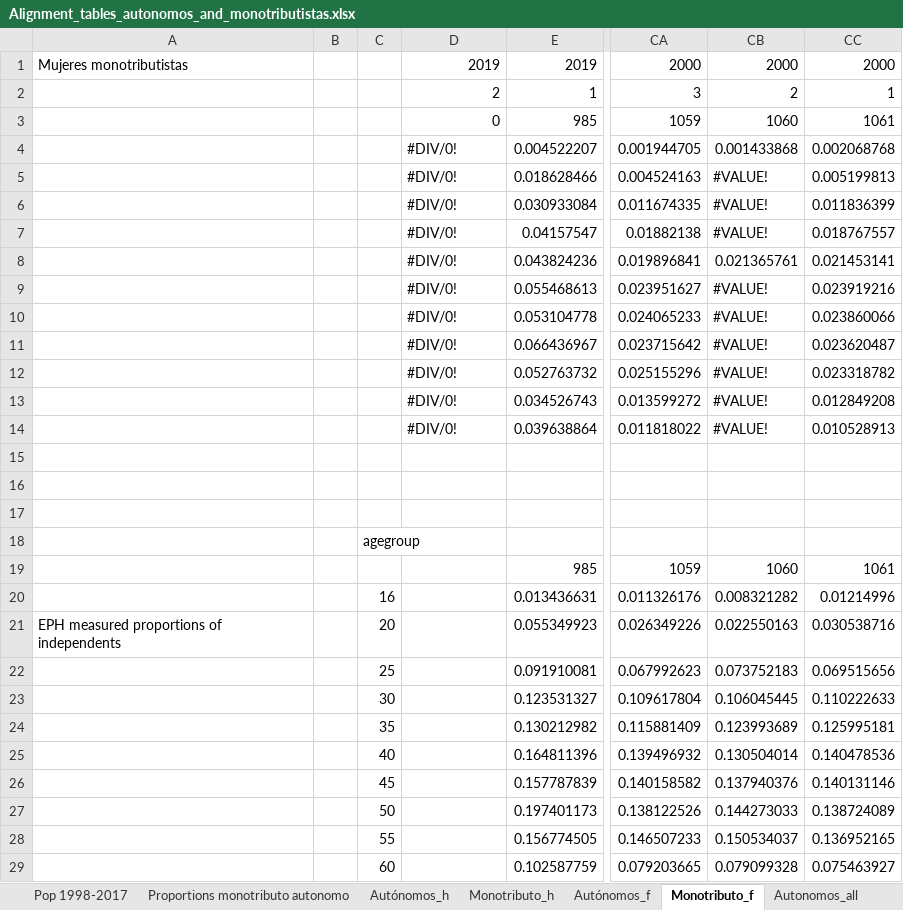
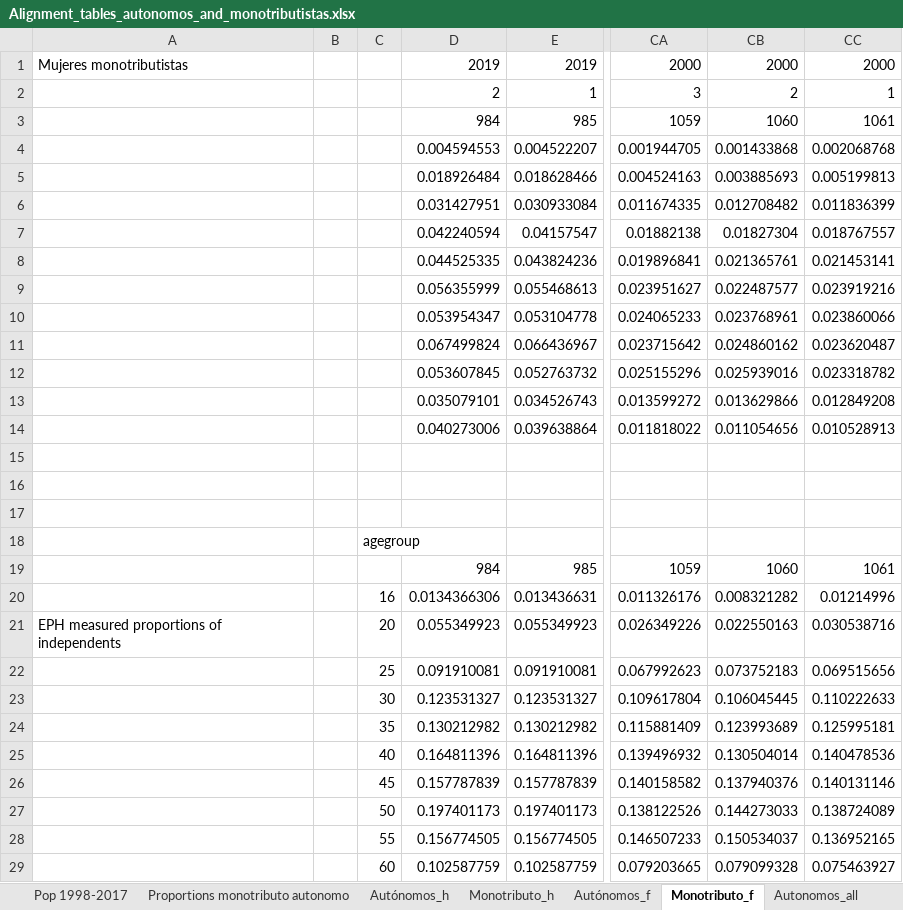
Before and after one commit to leonardo-calcagno/MISSAR, an Excel workbook: LIAM2_commented_code/Historical_indexes/Computed_proportions_of_monotributistas_and_autonomous_workers/Alignment_tables_autonomos_and_monotributistas.xlsx, sheet Monotributo_f, drawn as a sheet; only a part is shown, gaps mark what is left out; values as stored, in another font and other column widths than the file's, no cell formats; the diff covers the shown part only; the diff names each change by its address in the sheet, - before the commit and + after, or states it on an @@ line.

```diff
--- a/LIAM2_commented_code/Historical_indexes/Computed_proportions_of_monotributistas_and_autonomous_workers/Alignment_tables_autonomos_and_monotributistas.xlsx (sheet Monotributo_f)
+++ b/LIAM2_commented_code/Historical_indexes/Computed_proportions_of_monotributistas_and_autonomous_workers/Alignment_tables_autonomos_and_monotributistas.xlsx (sheet Monotributo_f)
-D3: 0
+D3: 984
-D4: #DIV/0!
+D4: 0.004594553
-D5: #DIV/0!
+D5: 0.018926484
-CB5: #VALUE!
+CB5: 0.003885693
-D6: #DIV/0!
+D6: 0.031427951
-CB6: #VALUE!
+CB6: 0.012708482
-D7: #DIV/0!
+D7: 0.042240594
-CB7: #VALUE!
+CB7: 0.01827304
-D8: #DIV/0!
+D8: 0.044525335
-D9: #DIV/0!
+D9: 0.056355999
-CB9: #VALUE!
+CB9: 0.022487577
-D10: #DIV/0!
+D10: 0.053954347
-CB10: #VALUE!
+CB10: 0.023768961
-D11: #DIV/0!
+D11: 0.067499824
-CB11: #VALUE!
+CB11: 0.024860162
-D12: #DIV/0!
+D12: 0.053607845
-CB12: #VALUE!
+CB12: 0.025939016
-D13: #DIV/0!
+D13: 0.035079101
-CB13: #VALUE!
+CB13: 0.013629866
-D14: #DIV/0!
+D14: 0.040273006
-CB14: #VALUE!
+CB14: 0.011054656
-D19: (empty)
+D19: 984
-D20: (empty)
+D20: 0.0134366306
-D21: (empty)
+D21: 0.055349923
-D22: (empty)
+D22: 0.091910081
-D23: (empty)
+D23: 0.123531327
-D24: (empty)
+D24: 0.130212982
-D25: (empty)
+D25: 0.164811396
-D26: (empty)
+D26: 0.157787839
-D27: (empty)
+D27: 0.197401173
-D28: (empty)
+D28: 0.156774505
-D29: (empty)
+D29: 0.102587759
```
Also changed, not shown: 3 added rows and 48 edited cells elsewhere in this sheet, sheet Autónomos_h, sheet Monotributo_h, sheet Autónomos_f, sheet Pop 1998-2017, cell formats.
